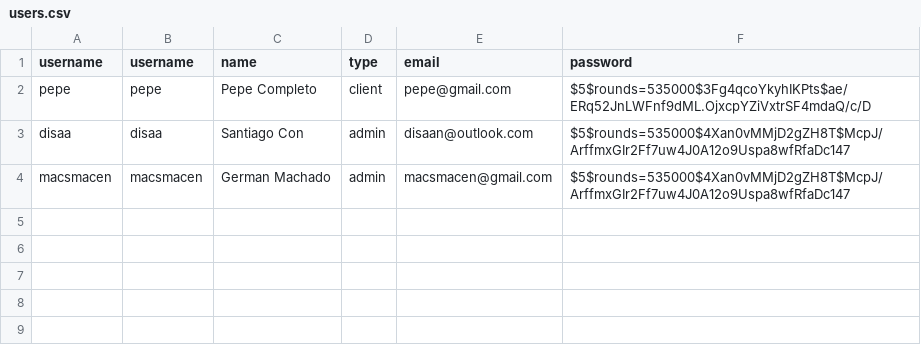
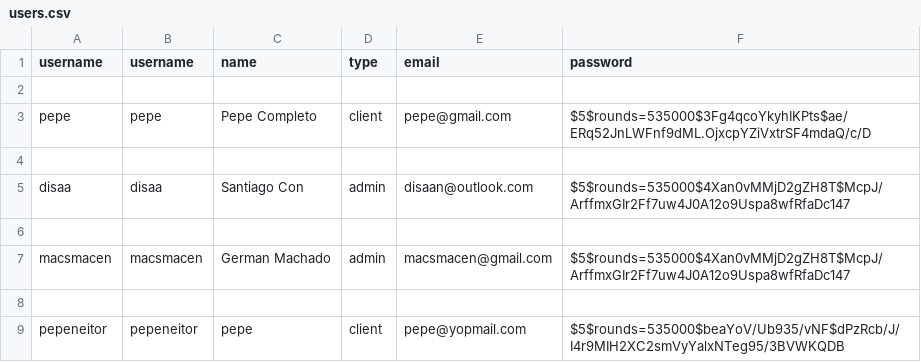
Before and after one commit to disaa0/PetCenter, a CSV file: db/users.csv, drawn as a sheet; the diff names each change by its address in the sheet, - before the commit and + after, or states it on an @@ line.

```diff
--- a/db/users.csv
+++ b/db/users.csv
+row 2: (empty)
+row 4: (empty)
+row 6: (empty)
+row 8: (empty)
+row 9: pepeneitor | pepeneitor | pepe | client | pepe@yopmail.com | $5$rounds=535000$beaYoV/Ub935/vNF$dPzRcb/J/I4r9MIH2XC2smVyYalxNTeg95/3BVWKQDB
```
Also changed, not shown: 4 other files.
